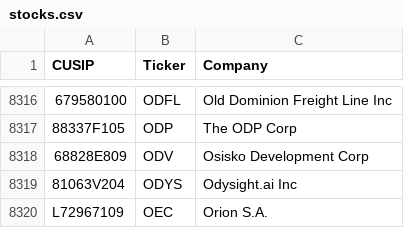
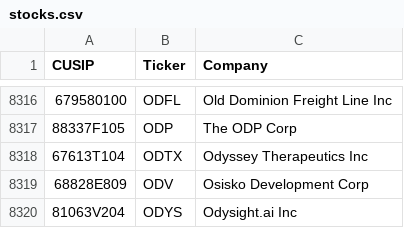
Before and after one commit to IVENWG/13Ftracker, a CSV file: database/stocks.csv, drawn as a sheet; only a part is shown, gaps mark what is left out; the shorter side is filled out with more unchanged rows.

```diff
--- a/database/stocks.csv
+++ b/database/stocks.csv
@@ -8317,2 +8317,3 @@
 "88337F105","ODP","The ODP Corp"
+"67613T104","ODTX","Odyssey Therapeutics Inc"
 "68828E809","ODV","Osisko Development Corp"
```
Also changed, not shown: database/non_quarterly.csv, 1 other file.
